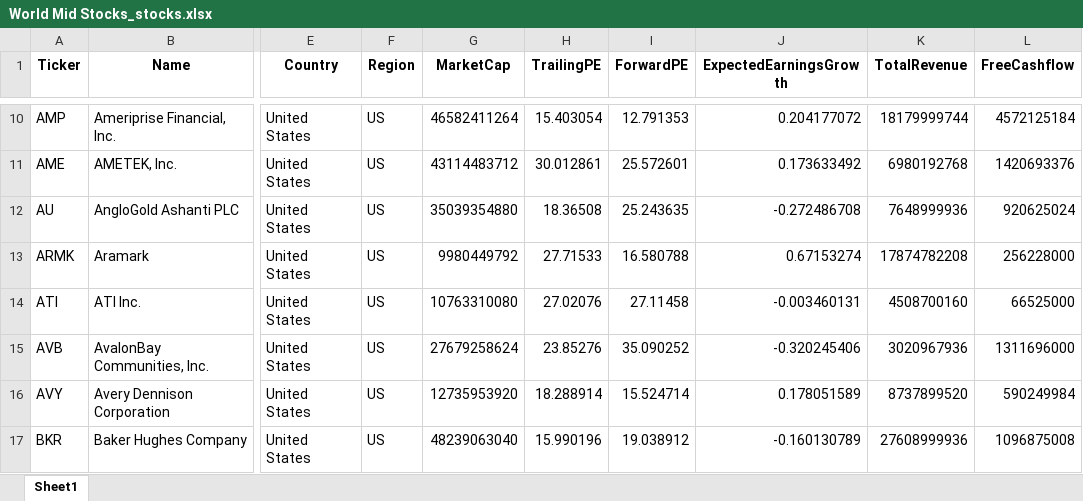
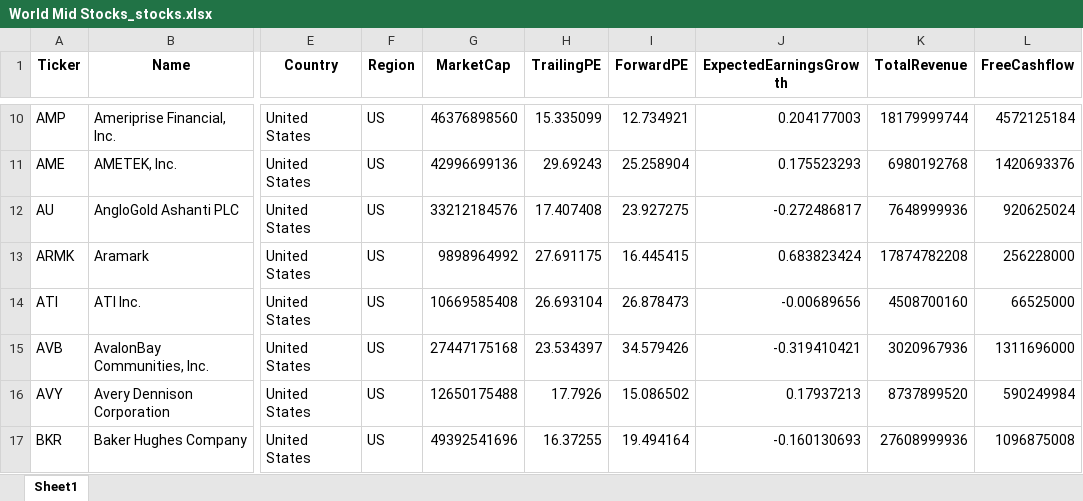
Before and after one commit to zephyr-analytics/Global-Dashboard-and-Portfolio-Tracking, an Excel workbook: Artifacts/World Mid Stocks_stocks.xlsx, sheet Sheet1, drawn as a sheet; only a part is shown, gaps mark what is left out; values as stored, in another font and other column widths than the file's, no borders; the diff covers the shown part only; the diff names each change by its address in the sheet, - before the commit and + after, or states it on an @@ line.

```diff
--- a/Artifacts/World Mid Stocks_stocks.xlsx (sheet Sheet1)
+++ b/Artifacts/World Mid Stocks_stocks.xlsx (sheet Sheet1)
-G10 (MarketCap): 46582411264
+G10 (MarketCap): 46376898560
-H10 (TrailingPE): 15.403054
+H10 (TrailingPE): 15.335099
-I10 (ForwardPE): 12.791353
+I10 (ForwardPE): 12.734921
-J10 (ExpectedEarningsGrowth): 0.204177072
+J10 (ExpectedEarningsGrowth): 0.204177003
-G11 (MarketCap): 43114483712
+G11 (MarketCap): 42996699136
-H11 (TrailingPE): 30.012861
+H11 (TrailingPE): 29.69243
-I11 (ForwardPE): 25.572601
+I11 (ForwardPE): 25.258904
-J11 (ExpectedEarningsGrowth): 0.173633492
+J11 (ExpectedEarningsGrowth): 0.175523293
-G12 (MarketCap): 35039354880
+G12 (MarketCap): 33212184576
-H12 (TrailingPE): 18.36508
+H12 (TrailingPE): 17.407408
-I12 (ForwardPE): 25.243635
+I12 (ForwardPE): 23.927275
-J12 (ExpectedEarningsGrowth): -0.272486708
+J12 (ExpectedEarningsGrowth): -0.272486817
-G13 (MarketCap): 9980449792
+G13 (MarketCap): 9898964992
-H13 (TrailingPE): 27.71533
+H13 (TrailingPE): 27.691175
-I13 (ForwardPE): 16.580788
+I13 (ForwardPE): 16.445415
-J13 (ExpectedEarningsGrowth): 0.67153274
+J13 (ExpectedEarningsGrowth): 0.683823424
-G14 (MarketCap): 10763310080
+G14 (MarketCap): 10669585408
-H14 (TrailingPE): 27.02076
+H14 (TrailingPE): 26.693104
-I14 (ForwardPE): 27.11458
+I14 (ForwardPE): 26.878473
-J14 (ExpectedEarningsGrowth): -0.003460131
+J14 (ExpectedEarningsGrowth): -0.00689656
-G15 (MarketCap): 27679258624
+G15 (MarketCap): 27447175168
-H15 (TrailingPE): 23.85276
+H15 (TrailingPE): 23.534397
-I15 (ForwardPE): 35.090252
+I15 (ForwardPE): 34.579426
-J15 (ExpectedEarningsGrowth): -0.320245406
+J15 (ExpectedEarningsGrowth): -0.319410421
-G16 (MarketCap): 12735953920
+G16 (MarketCap): 12650175488
-H16 (TrailingPE): 18.288914
+H16 (TrailingPE): 17.7926
-I16 (ForwardPE): 15.524714
+I16 (ForwardPE): 15.086502
-J16 (ExpectedEarningsGrowth): 0.178051589
+J16 (ExpectedEarningsGrowth): 0.17937213
-G17 (MarketCap): 48239063040
+G17 (MarketCap): 49392541696
-H17 (TrailingPE): 15.990196
+H17 (TrailingPE): 16.37255
-I17 (ForwardPE): 19.038912
+I17 (ForwardPE): 19.494164
-J17 (ExpectedEarningsGrowth): -0.160130789
+J17 (ExpectedEarningsGrowth): -0.160130693
```
Also changed, not shown: 817 edited cells elsewhere in this sheet, Artifacts/Global Macro_etfs.xlsx, Artifacts/World Large Stocks_stocks.xlsx, 12 other files.
